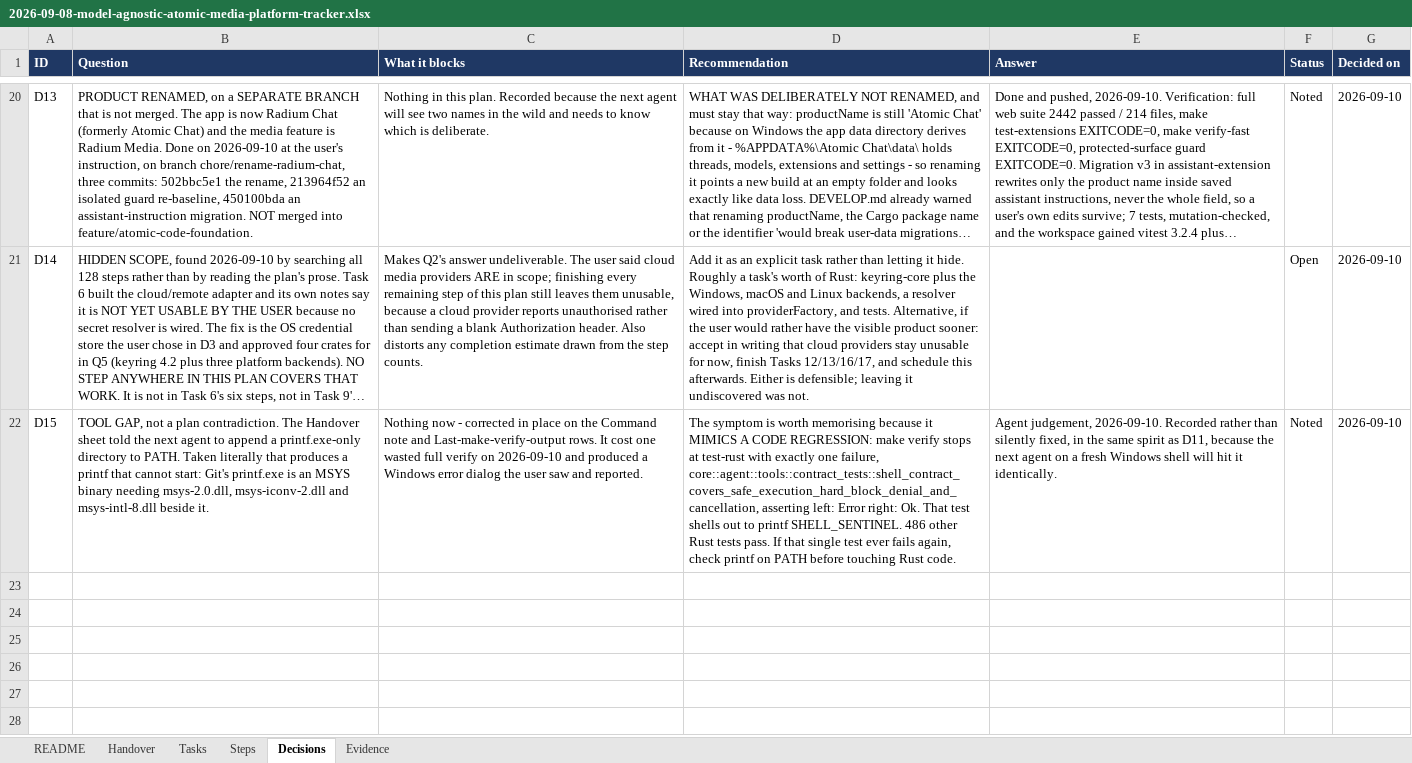
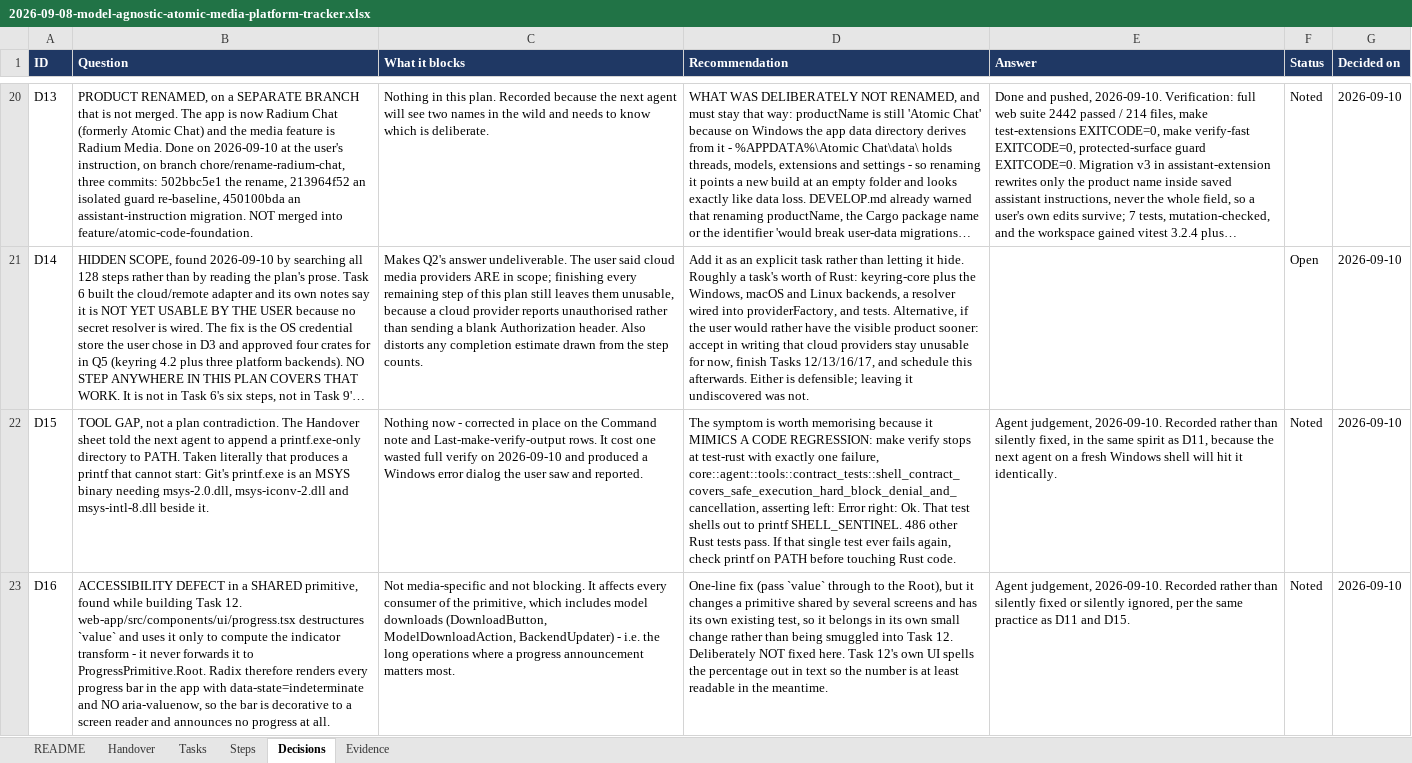
Before and after one commit to walladanger/Atomic-Chat, an Excel workbook: docs/superpowers/plans/2026-09-08-model-agnostic-atomic-media-platform-tracker.xlsx, sheet Decisions, drawn as a sheet; only a part is shown, gaps mark what is left out; long unchanged cells end in …; values as stored, in another font and other column widths than the file's, no borders; the diff names each change by its address in the sheet, - before the commit and + after, or states it on an @@ line.

```diff
--- a/docs/superpowers/plans/2026-09-08-model-agnostic-atomic-media-platform-tracker.xlsx (sheet Decisions)
+++ b/docs/superpowers/plans/2026-09-08-model-agnostic-atomic-media-platform-tracker.xlsx (sheet Decisions)
+row 23: D16 | ACCESSIBILITY DEFECT in a SHARED primitive, found while building Task 12. web-app/src/components/ui/progress.tsx destructures `value` and uses it only to compute the indicator transform - it never forwards it to ProgressPrimitive.Root. Radix therefore renders every progress bar in the app with data-state=indeterminate and NO aria-valuenow, so the bar is decorative to a screen reader and announces no progress at all. | Not media-specific and not blocking. It affects every consumer of the primitive, which includes model downloads (DownloadButton, ModelDownloadAction, BackendUpdater) - i.e. the long operations where a progress announcement matters most. | One-line fix (pass `value` through to the Root), but it changes a primitive shared by several screens and has its own existing test, so it belongs in its own small change rather than being smuggled into Task 12. Deliberately NOT fixed here. Task 12's own UI spells the percentage out in text so the number is at least readable in the meantime. | Agent judgement, 2026-09-10. Recorded rather than silently fixed or silently ignored, per the same practice as D11 and D15. | Noted | 2026-09-10
```
Also changed, not shown: sheet Steps, sheet Handover, sheet Tasks, 9 other files.
